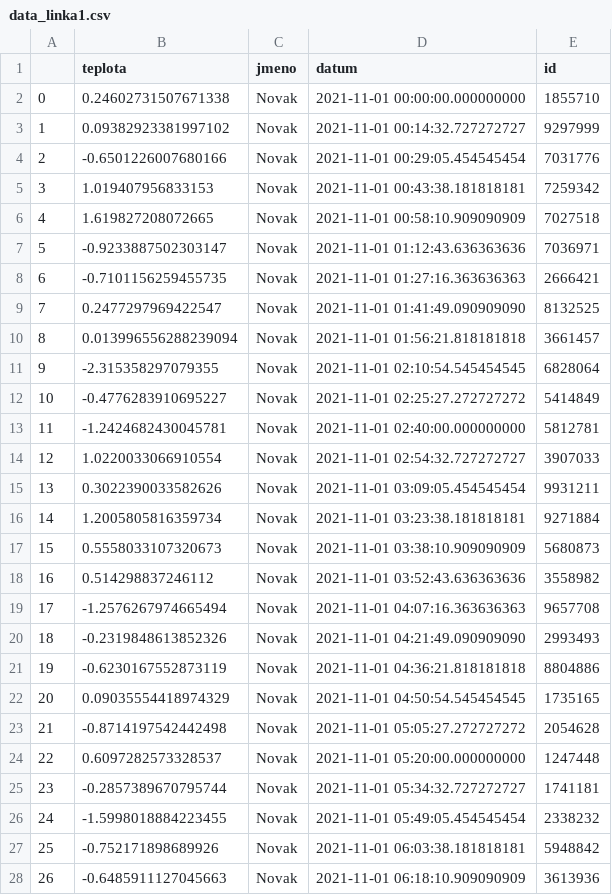
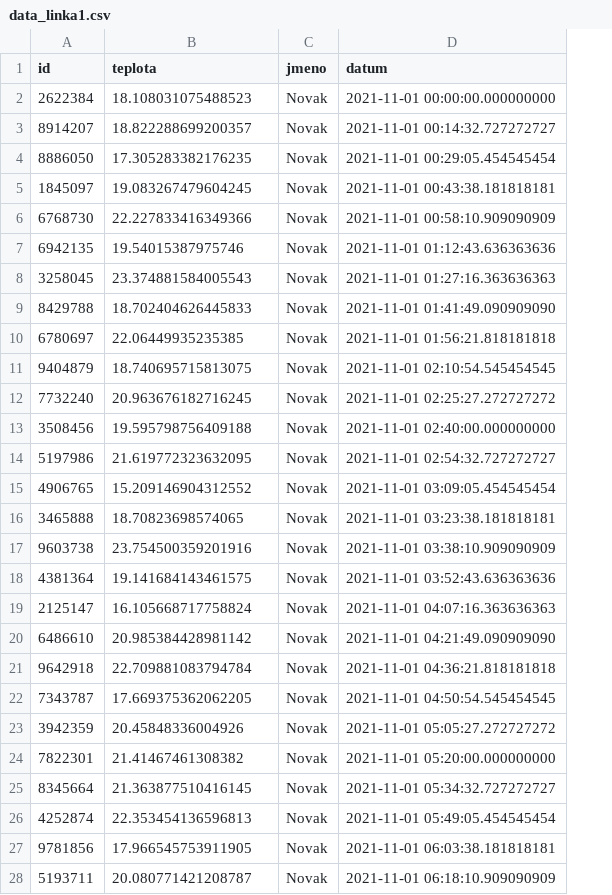
Before and after one commit to Malachov/CVUT-FS-PROG, a CSV file: Projects/Salva-ProductionDataControl/data/data_linka1.csv, drawn as a sheet; only a part is shown; removed rows and columns are numbered as before the commit, all else as after; the diff covers the shown part only; the diff names each change by its address in the sheet, - before the commit and + after, or states it on an @@ line.

```diff
--- a/Projects/Salva-ProductionDataControl/data/data_linka1.csv
+++ b/Projects/Salva-ProductionDataControl/data/data_linka1.csv
-column A, rows 2-28: 0 | 1 | 2 | 3 | 4 | 5 | 6 | 7 | 8 | 9 | 10 | 11 | 12 | 13 | 14 | 15 | 16 | 17 | 18 | 19 | 20 | 21 | 22 | 23 | 24 | 25 | 26
+column A (id), rows 2-28: 2622384 | 8914207 | 8886050 | 1845097 | 6768730 | 6942135 | 3258045 | 8429788 | 6780697 | 9404879 | 7732240 | 3508456 | 5197986 | 4906765 | 3465888 | 9603738 | 4381364 | 2125147 | 6486610 | 9642918 | 7343787 | 3942359 | 7822301 | 8345664 | 4252874 | 9781856 | 5193711
-column E (id), rows 2-28: 1855710 | 9297999 | 7031776 | 7259342 | 7027518 | 7036971 | 2666421 | 8132525 | 3661457 | 6828064 | 5414849 | 5812781 | 3907033 | 9931211 | 9271884 | 5680873 | 3558982 | 9657708 | 2993493 | 8804886 | 1735165 | 2054628 | 1247448 | 1741181 | 2338232 | 5948842 | 3613936
-B2 (teplota): 0.24602731507671338
+B2 (teplota): 18.108031075488523
-B3 (teplota): 0.09382923381997102
+B3 (teplota): 18.822288699200357
-B4 (teplota): -0.6501226007680166
+B4 (teplota): 17.305283382176235
-B5 (teplota): 1.019407956833153
+B5 (teplota): 19.083267479604245
-B6 (teplota): 1.619827208072665
+B6 (teplota): 22.227833416349366
-B7 (teplota): -0.9233887502303147
+B7 (teplota): 19.54015387975746
-B8 (teplota): -0.7101156259455735
+B8 (teplota): 23.374881584005543
-B9 (teplota): 0.2477297969422547
+B9 (teplota): 18.702404626445833
-B10 (teplota): 0.013996556288239094
+B10 (teplota): 22.06449935235385
-B11 (teplota): -2.315358297079355
+B11 (teplota): 18.740695715813075
-B12 (teplota): -0.4776283910695227
+B12 (teplota): 20.963676182716245
-B13 (teplota): -1.2424682430045781
+B13 (teplota): 19.595798756409188
-B14 (teplota): 1.0220033066910554
+B14 (teplota): 21.619772323632095
-B15 (teplota): 0.3022390033582626
+B15 (teplota): 15.209146904312552
-B16 (teplota): 1.2005805816359734
+B16 (teplota): 18.70823698574065
-B17 (teplota): 0.5558033107320673
+B17 (teplota): 23.754500359201916
-B18 (teplota): 0.514298837246112
+B18 (teplota): 19.141684143461575
-B19 (teplota): -1.2576267974665494
+B19 (teplota): 16.105668717758824
-B20 (teplota): -0.2319848613852326
+B20 (teplota): 20.985384428981142
-B21 (teplota): -0.6230167552873119
+B21 (teplota): 22.709881083794784
-B22 (teplota): 0.09035554418974329
+B22 (teplota): 17.669375362062205
-B23 (teplota): -0.8714197542442498
+B23 (teplota): 20.45848336004926
-B24 (teplota): 0.6097282573328537
+B24 (teplota): 21.41467461308382
-B25 (teplota): -0.2857389670795744
+B25 (teplota): 21.363877510416145
-B26 (teplota): -1.5998018884223455
+B26 (teplota): 22.353454136596813
-B27 (teplota): -0.752171898689926
+B27 (teplota): 17.966545753911905
-B28 (teplota): -0.6485911127045663
+B28 (teplota): 20.080771421208787
```
Also changed, not shown: 73 edited cells elsewhere in this file, Projects/Salva-ProductionDataControl/data/data_linka2.csv, 3 other files.
